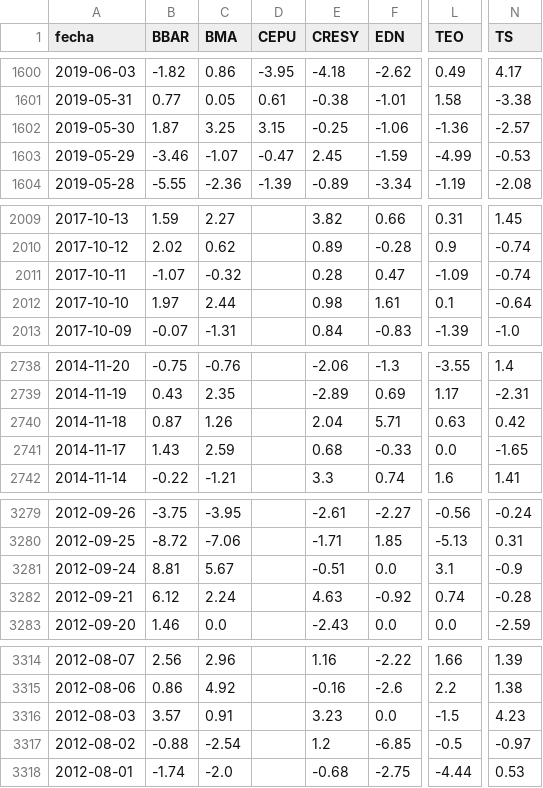
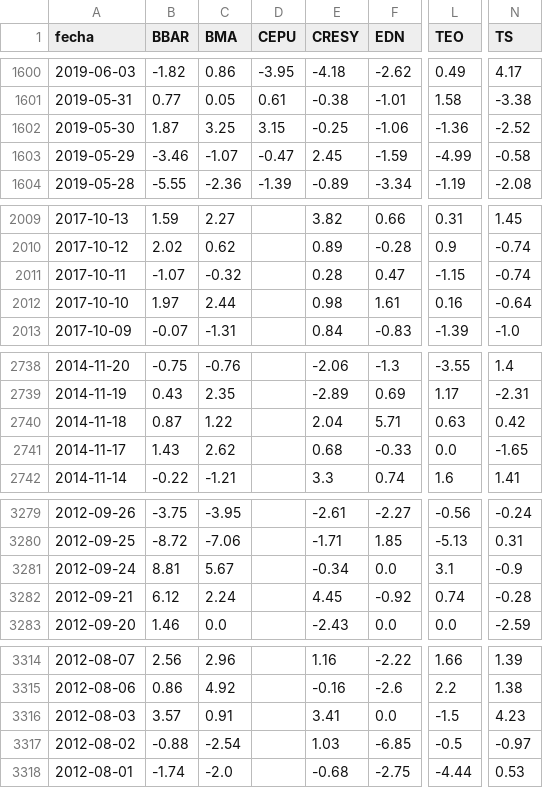
Before and after one commit to jesusrobles824/bases-de-datos, a CSV file: ADRs_variacion_porcentual_diaria.csv, drawn as a sheet; only a part is shown, gaps mark what is left out; the diff names each change by its address in the sheet, - before the commit and + after, or states it on an @@ line.

```diff
--- a/ADRs_variacion_porcentual_diaria.csv
+++ b/ADRs_variacion_porcentual_diaria.csv
-N1602 (TS): -2.57
+N1602 (TS): -2.52
-N1603 (TS): -0.53
+N1603 (TS): -0.58
-L2011 (TEO): -1.09
+L2011 (TEO): -1.15
-L2012 (TEO): 0.1
+L2012 (TEO): 0.16
-C2740 (BMA): 1.26
+C2740 (BMA): 1.22
-C2741 (BMA): 2.59
+C2741 (BMA): 2.62
-E3281 (CRESY): -0.51
+E3281 (CRESY): -0.34
-E3282 (CRESY): 4.63
+E3282 (CRESY): 4.45
-E3316 (CRESY): 3.23
+E3316 (CRESY): 3.41
-E3317 (CRESY): 1.2
+E3317 (CRESY): 1.03
```
Also changed, not shown: ADRs_Precios.csv.
